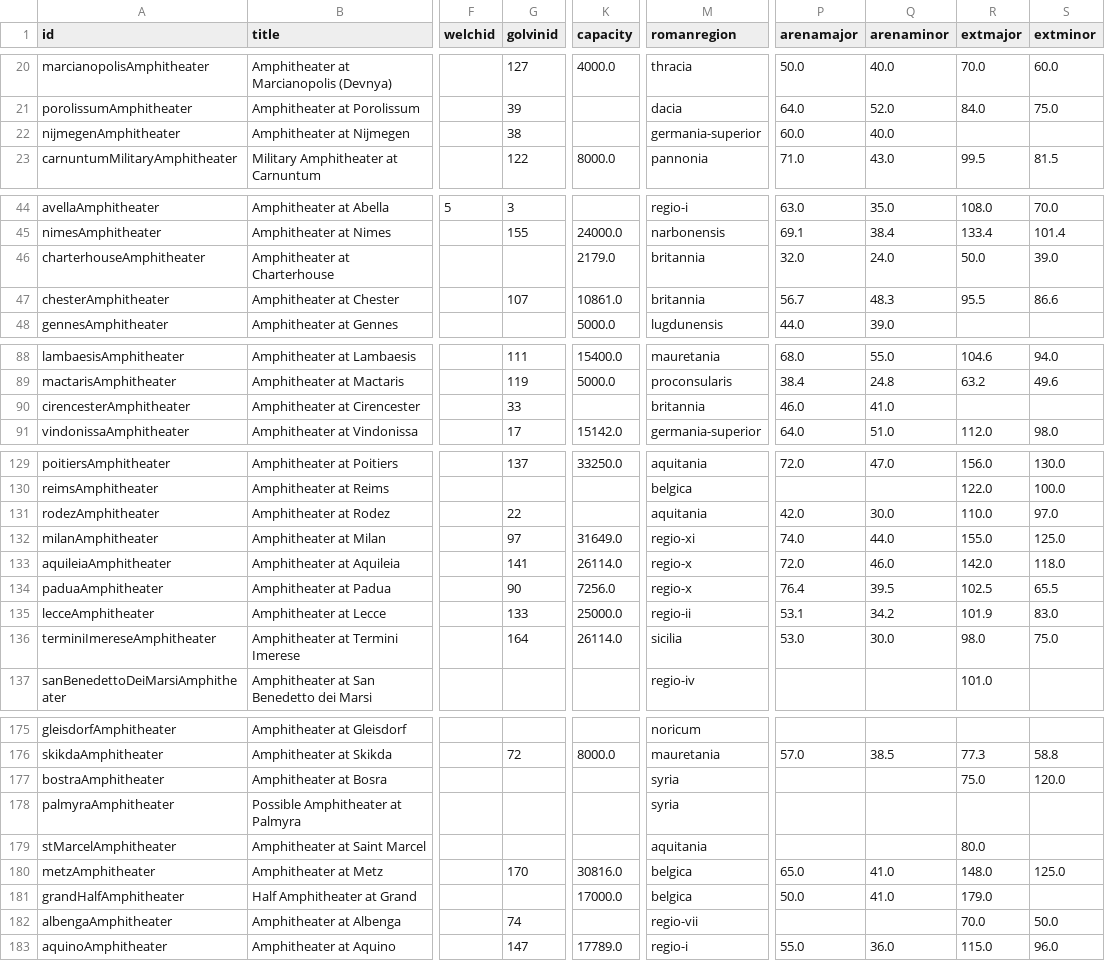
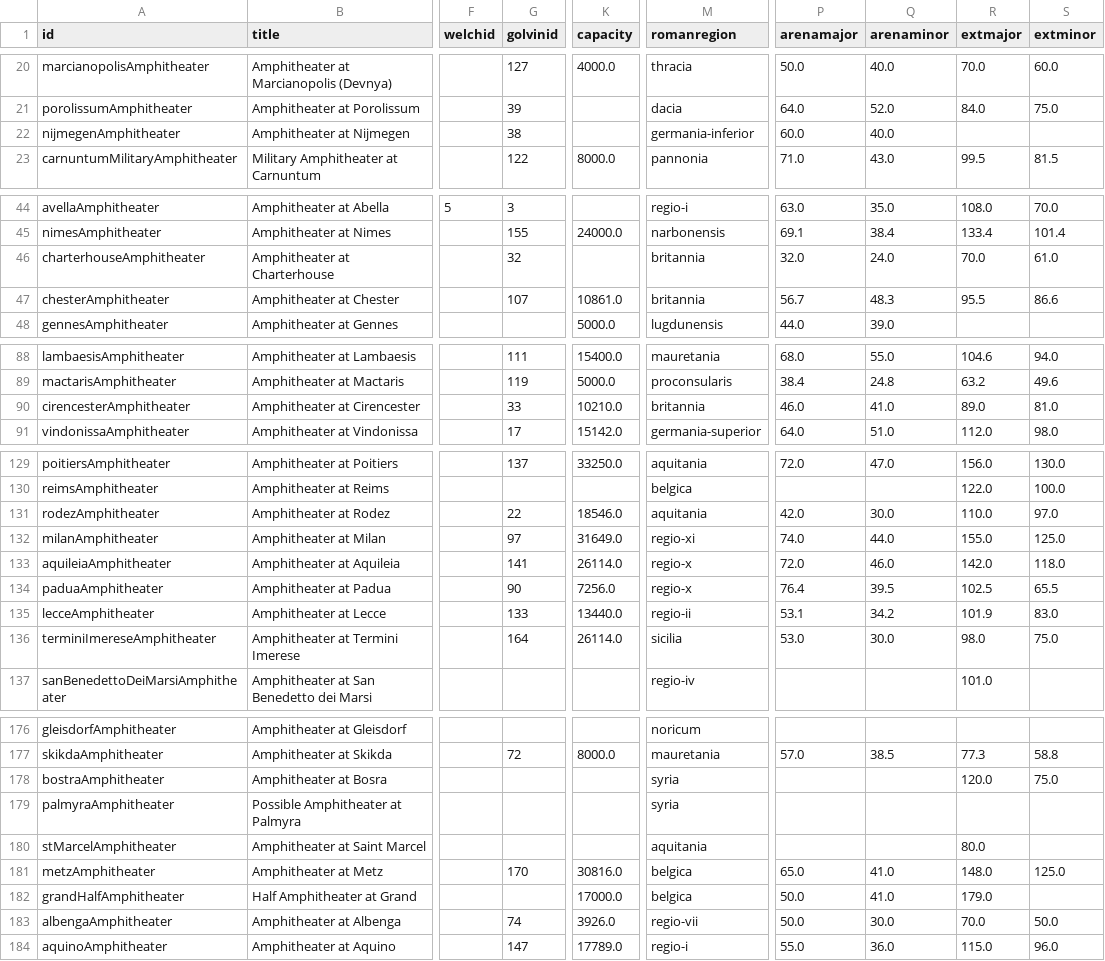
Before and after one commit to roman-amphitheaters/roman-amphitheaters, a CSV file: roman-amphitheaters.csv, drawn as a sheet; only a part is shown, gaps mark what is left out; addresses are those after the commit; the diff covers the shown part only; the diff names each change by its address in the sheet, - before the commit and + after, or states it on an @@ line.

```diff
--- a/roman-amphitheaters.csv
+++ b/roman-amphitheaters.csv
-M22 (romanregion): germania-superior
+M22 (romanregion): germania-inferior
-G46 (golvinid): (empty)
+G46 (golvinid): 32
-K46 (capacity): 2179.0
+K46 (capacity): (empty)
-R46 (extmajor): 50.0
+R46 (extmajor): 70.0
-S46 (extminor): 39.0
+S46 (extminor): 61.0
-K90 (capacity): (empty)
+K90 (capacity): 10210.0
-R90 (extmajor): (empty)
+R90 (extmajor): 89.0
-S90 (extminor): (empty)
+S90 (extminor): 81.0
-K131 (capacity): (empty)
+K131 (capacity): 18546.0
-K135 (capacity): 25000.0
+K135 (capacity): 13440.0
-R178 (extmajor): 75.0
+R178 (extmajor): 120.0
-S178 (extminor): 120.0
+S178 (extminor): 75.0
-K183 (capacity): (empty)
+K183 (capacity): 3926.0
-P183 (arenamajor): (empty)
+P183 (arenamajor): 50.0
-Q183 (arenaminor): (empty)
+Q183 (arenaminor): 30.0
```
Also changed, not shown: 1 added row and 24 edited cells elsewhere in this file, 4 other files.
